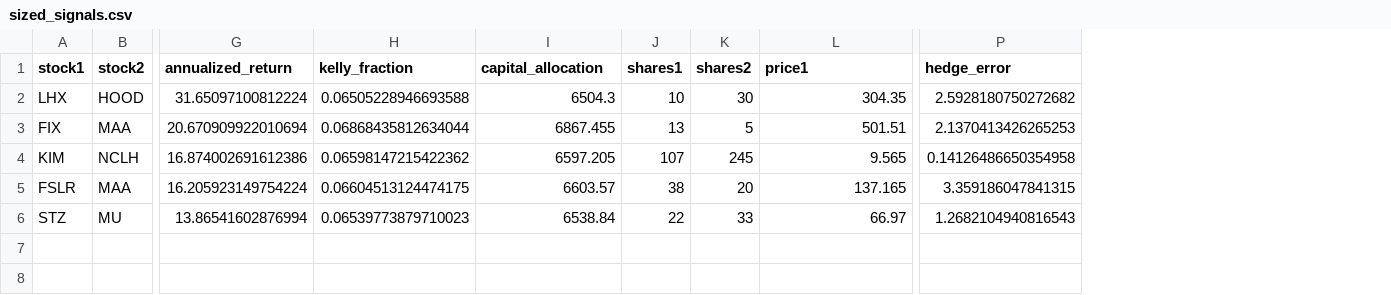
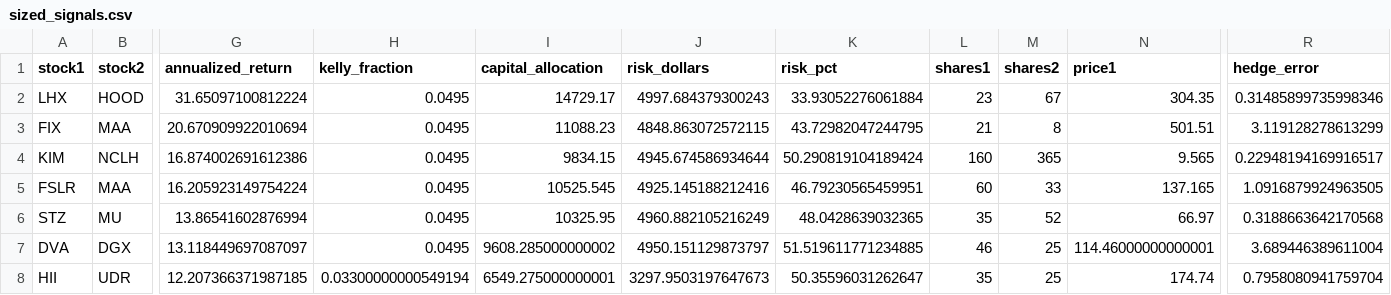
Before and after one commit to m-ichaels/alpaca_live, a CSV file: data/sized_signals.csv, drawn as a sheet; only a part is shown, gaps mark what is left out; addresses are those after the commit; rows hold the shown columns only; the diff names each change by its address in the sheet, - before the commit and + after, or states it on an @@ line.

```diff
--- a/data/sized_signals.csv
+++ b/data/sized_signals.csv
+column J (risk_dollars), rows 2-6: 4997.684379300243 | 4848.863072572115 | 4945.674586934644 | 4925.145188212416 | 4960.882105216249
+column K (risk_pct), rows 2-6: 33.93052276061884 | 43.72982047244795 | 50.290819104189424 | 46.79230565459951 | 48.0428639032365
-H2 (kelly_fraction): 0.06505228946693588
+H2 (kelly_fraction): 0.0495
-I2 (capital_allocation): 6504.3
+I2 (capital_allocation): 14729.17
-L2 (shares1): 10
+L2 (shares1): 23
-M2 (shares2): 30
+M2 (shares2): 67
-R2 (hedge_error): 2.5928180750272682
+R2 (hedge_error): 0.31485899735998346
-H3 (kelly_fraction): 0.06868435812634044
+H3 (kelly_fraction): 0.0495
-I3 (capital_allocation): 6867.455
+I3 (capital_allocation): 11088.23
-L3 (shares1): 13
+L3 (shares1): 21
-M3 (shares2): 5
+M3 (shares2): 8
-R3 (hedge_error): 2.1370413426265253
+R3 (hedge_error): 3.119128278613299
-H4 (kelly_fraction): 0.06598147215422362
+H4 (kelly_fraction): 0.0495
-I4 (capital_allocation): 6597.205
+I4 (capital_allocation): 9834.15
-L4 (shares1): 107
+L4 (shares1): 160
-M4 (shares2): 245
+M4 (shares2): 365
-R4 (hedge_error): 0.14126486650354958
+R4 (hedge_error): 0.22948194169916517
-H5 (kelly_fraction): 0.06604513124474175
+H5 (kelly_fraction): 0.0495
-I5 (capital_allocation): 6603.57
+I5 (capital_allocation): 10525.545
-L5 (shares1): 38
+L5 (shares1): 60
-M5 (shares2): 20
+M5 (shares2): 33
-R5 (hedge_error): 3.359186047841315
+R5 (hedge_error): 1.0916879924963505
-H6 (kelly_fraction): 0.06539773879710023
+H6 (kelly_fraction): 0.0495
-I6 (capital_allocation): 6538.84
+I6 (capital_allocation): 10325.95
-L6 (shares1): 22
+L6 (shares1): 35
-M6 (shares2): 33
+M6 (shares2): 52
-R6 (hedge_error): 1.2682104940816543
+R6 (hedge_error): 0.3188663642170568
+row 7: DVA | DGX | 13.118449697087097 | 0.0495 | 9608.285000000002 | 4950.151129873797 | 51.519611771234885 | 46 | 25 | 114.46000000000001 | 3.689446389611004
+row 8: HII | UDR | 12.207366371987185 | 0.03300000000549194 | 6549.275000000001 | 3297.9503197647673 | 50.35596031262647 | 35 | 25 | 174.74 | 0.7958080941759704
```
Also changed, not shown: 6 other files.
